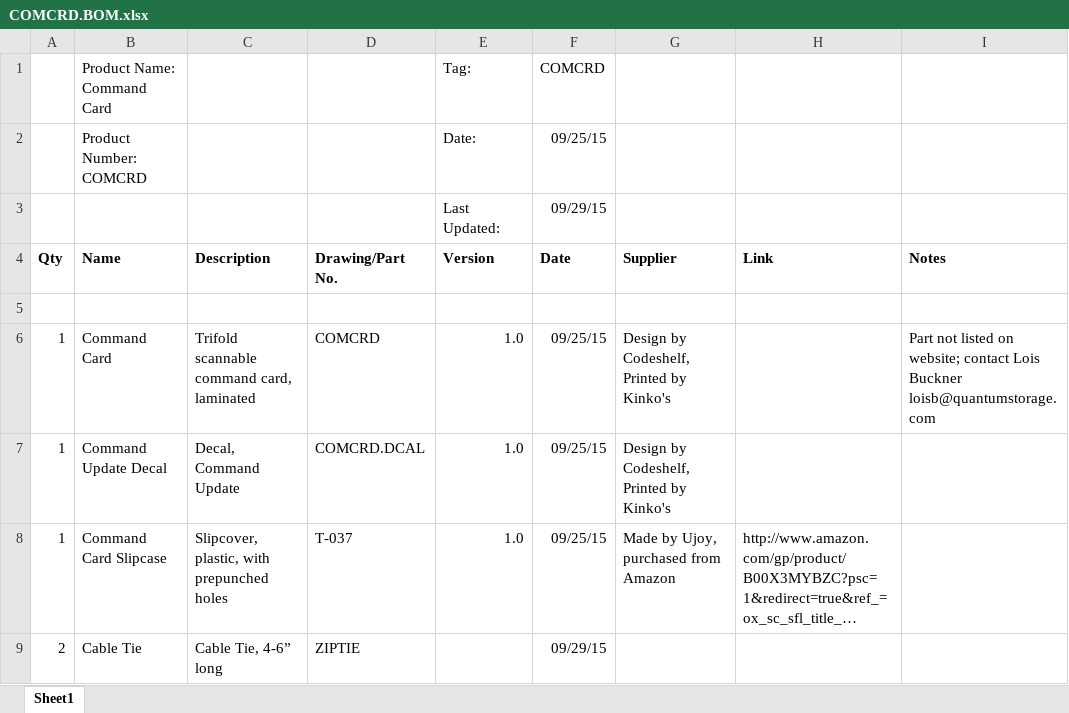
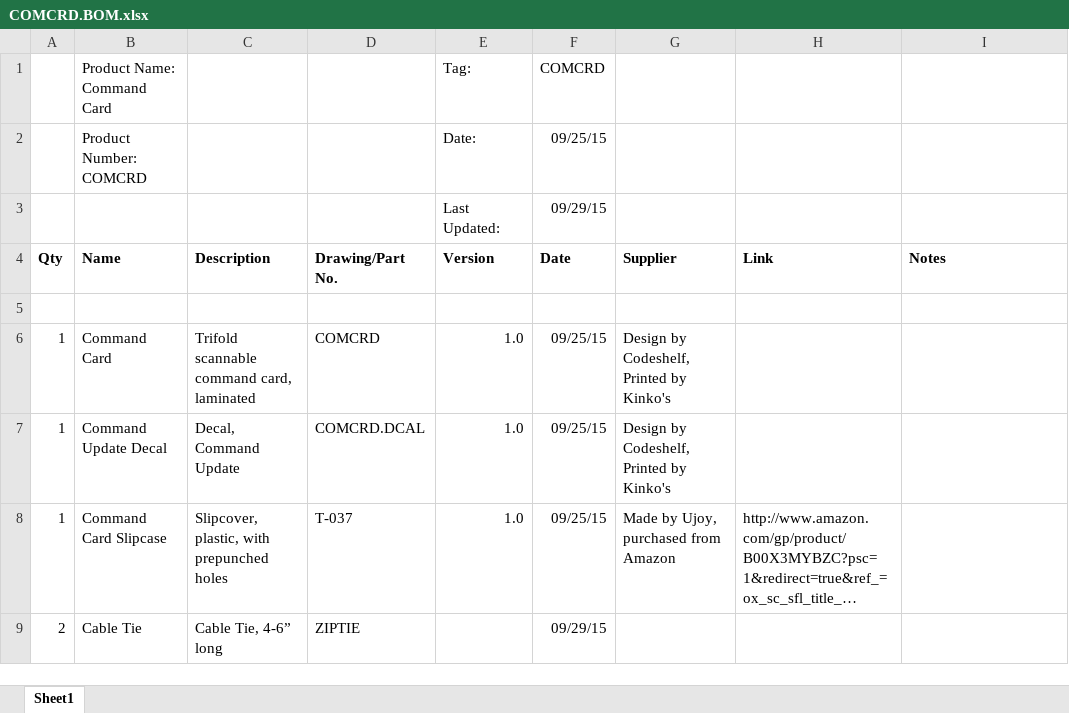
Before and after one commit to codeshelf/COMCRD, an Excel workbook: COMCRD.BOM.xlsx, sheet Sheet1, drawn as a sheet; long unchanged cells end in …; values as stored, in another font and other column widths than the file's, no borders; the diff names each change by its address in the sheet, - before the commit and + after, or states it on an @@ line.

Commit message:
Minor Correction - removed extraneous data

```diff
--- a/COMCRD.BOM.xlsx (sheet Sheet1)
+++ b/COMCRD.BOM.xlsx (sheet Sheet1)
-I6 (Notes): Part not listed on website; contact Lois Buckner loisb@quantumstorage.com
+I6 (Notes): (empty)
```
Also changed, not shown: 1 other file.
